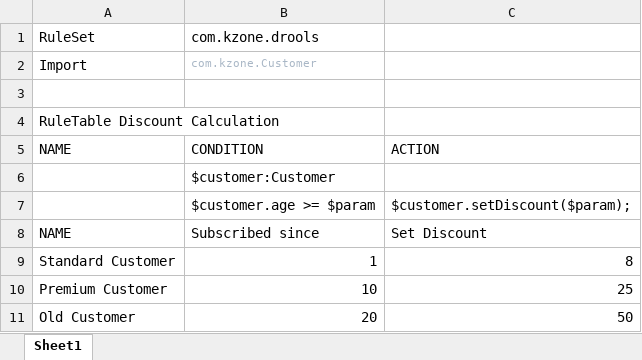
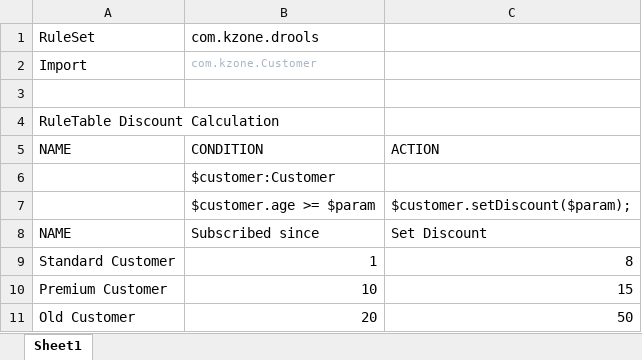
Before and after one commit to keaz/drools-rules, an Excel workbook: customer/rules.xlsx, sheet Sheet1, drawn as a sheet; values as stored, in another font and other column widths than the file's, no borders; the diff names each change by its address in the sheet, - before the commit and + after, or states it on an @@ line.

Commit message:
Update Premium Customer discounts to 15

```diff
--- a/customer/rules.xlsx (sheet Sheet1)
+++ b/customer/rules.xlsx (sheet Sheet1)
-C10: 25
+C10: 15
```
